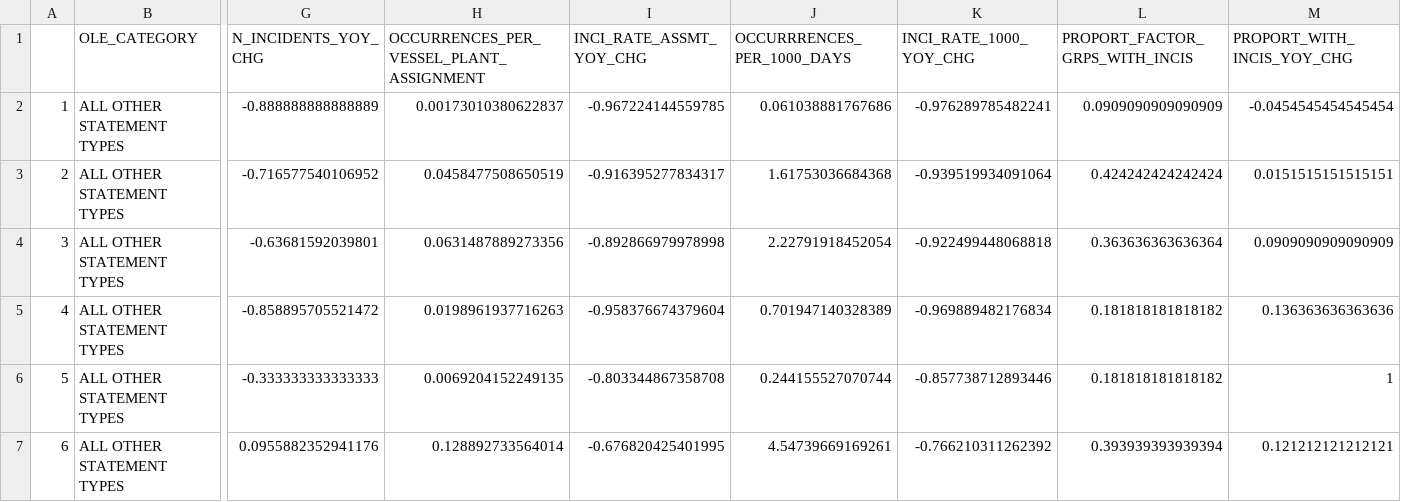
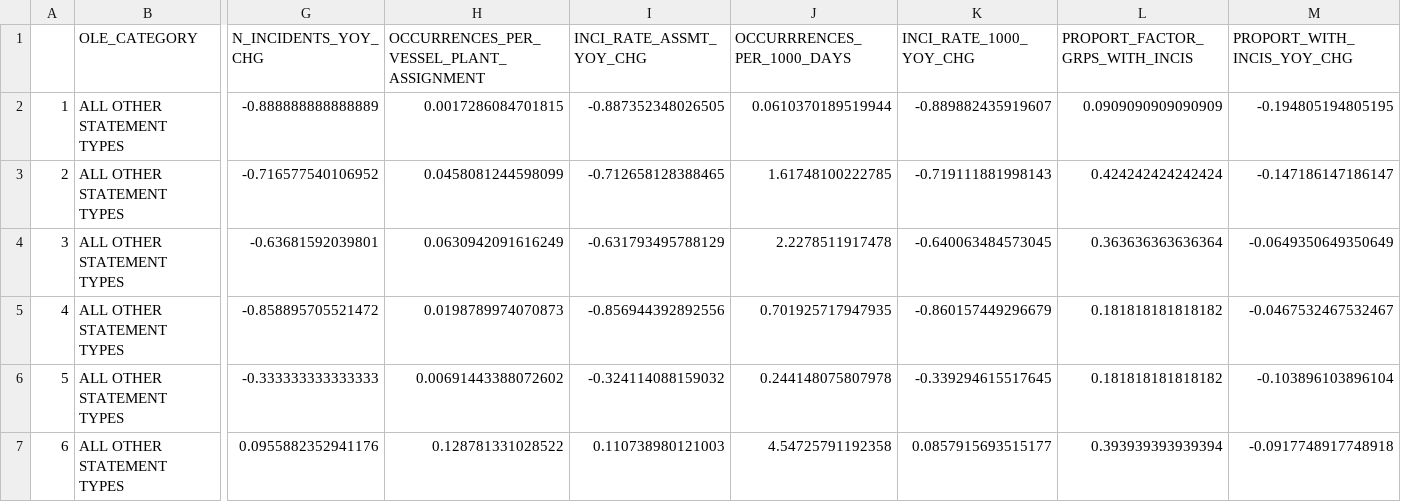
Before and after one commit to noaa-afsc/observer-report, a CSV file: 2023_outputs/charts_and_tables/tables/tbl_2023_summ_incis_by_type.csv, drawn as a sheet; only a part is shown, gaps mark what is left out; the diff covers the shown part only; the diff names each change by its address in the sheet, - before the commit and + after, or states it on an @@ line.

```diff
--- a/2023_outputs/charts_and_tables/tables/tbl_2023_summ_incis_by_type.csv
+++ b/2023_outputs/charts_and_tables/tables/tbl_2023_summ_incis_by_type.csv
-H2: 0.00173010380622837
+H2: 0.0017286084701815
-I2 (INCI_RATE_ASSMT_YOY_CHG): -0.967224144559785
+I2 (INCI_RATE_ASSMT_YOY_CHG): -0.887352348026505
-J2 (OCCURRRENCES_PER_1000_DAYS): 0.061038881767686
+J2 (OCCURRRENCES_PER_1000_DAYS): 0.0610370189519944
-K2 (INCI_RATE_1000_YOY_CHG): -0.976289785482241
+K2 (INCI_RATE_1000_YOY_CHG): -0.889882435919607
-M2 (PROPORT_WITH_INCIS_YOY_CHG): -0.0454545454545454
+M2 (PROPORT_WITH_INCIS_YOY_CHG): -0.194805194805195
-H3: 0.0458477508650519
+H3: 0.0458081244598099
-I3 (INCI_RATE_ASSMT_YOY_CHG): -0.916395277834317
+I3 (INCI_RATE_ASSMT_YOY_CHG): -0.712658128388465
-J3 (OCCURRRENCES_PER_1000_DAYS): 1.61753036684368
+J3 (OCCURRRENCES_PER_1000_DAYS): 1.61748100222785
-K3 (INCI_RATE_1000_YOY_CHG): -0.939519934091064
+K3 (INCI_RATE_1000_YOY_CHG): -0.719111881998143
-M3 (PROPORT_WITH_INCIS_YOY_CHG): 0.0151515151515151
+M3 (PROPORT_WITH_INCIS_YOY_CHG): -0.147186147186147
-H4: 0.0631487889273356
+H4: 0.0630942091616249
-I4 (INCI_RATE_ASSMT_YOY_CHG): -0.892866979978998
+I4 (INCI_RATE_ASSMT_YOY_CHG): -0.631793495788129
-J4 (OCCURRRENCES_PER_1000_DAYS): 2.22791918452054
+J4 (OCCURRRENCES_PER_1000_DAYS): 2.2278511917478
-K4 (INCI_RATE_1000_YOY_CHG): -0.922499448068818
+K4 (INCI_RATE_1000_YOY_CHG): -0.640063484573045
-M4 (PROPORT_WITH_INCIS_YOY_CHG): 0.0909090909090909
+M4 (PROPORT_WITH_INCIS_YOY_CHG): -0.0649350649350649
-H5: 0.0198961937716263
+H5: 0.0198789974070873
-I5 (INCI_RATE_ASSMT_YOY_CHG): -0.958376674379604
+I5 (INCI_RATE_ASSMT_YOY_CHG): -0.856944392892556
-J5 (OCCURRRENCES_PER_1000_DAYS): 0.701947140328389
+J5 (OCCURRRENCES_PER_1000_DAYS): 0.701925717947935
-K5 (INCI_RATE_1000_YOY_CHG): -0.969889482176834
+K5 (INCI_RATE_1000_YOY_CHG): -0.860157449296679
-M5 (PROPORT_WITH_INCIS_YOY_CHG): 0.136363636363636
+M5 (PROPORT_WITH_INCIS_YOY_CHG): -0.0467532467532467
-H6: 0.0069204152249135
+H6: 0.00691443388072602
-I6 (INCI_RATE_ASSMT_YOY_CHG): -0.803344867358708
+I6 (INCI_RATE_ASSMT_YOY_CHG): -0.324114088159032
-J6 (OCCURRRENCES_PER_1000_DAYS): 0.244155527070744
+J6 (OCCURRRENCES_PER_1000_DAYS): 0.244148075807978
-K6 (INCI_RATE_1000_YOY_CHG): -0.857738712893446
+K6 (INCI_RATE_1000_YOY_CHG): -0.339294615517645
-M6 (PROPORT_WITH_INCIS_YOY_CHG): 1
+M6 (PROPORT_WITH_INCIS_YOY_CHG): -0.103896103896104
-H7: 0.128892733564014
+H7: 0.128781331028522
-I7 (INCI_RATE_ASSMT_YOY_CHG): -0.676820425401995
+I7 (INCI_RATE_ASSMT_YOY_CHG): 0.110738980121003
-J7 (OCCURRRENCES_PER_1000_DAYS): 4.54739669169261
+J7 (OCCURRRENCES_PER_1000_DAYS): 4.54725791192358
-K7 (INCI_RATE_1000_YOY_CHG): -0.766210311262392
+K7 (INCI_RATE_1000_YOY_CHG): 0.0857915693515177
-M7 (PROPORT_WITH_INCIS_YOY_CHG): 0.121212121212121
+M7 (PROPORT_WITH_INCIS_YOY_CHG): -0.0917748917748918
```
Also changed, not shown: 117 edited cells elsewhere in this file, 2023_outputs/NEW_OLE_SYSTEM_data_outputs/charts_and_tables/tables/tbl_2023_rate_all_groupings_subcat_for_plots_NEW_OLE_SYSTEM.csv, 2023_outputs/charts_and_tables/tables/tbl_2023_rate_ole_category.csv, 30 other files.
